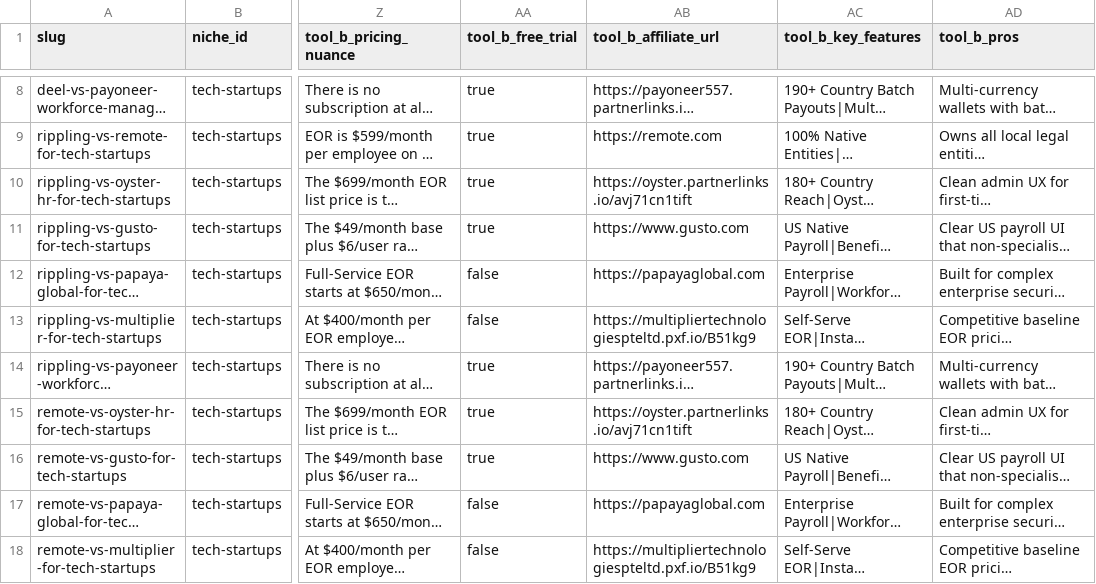
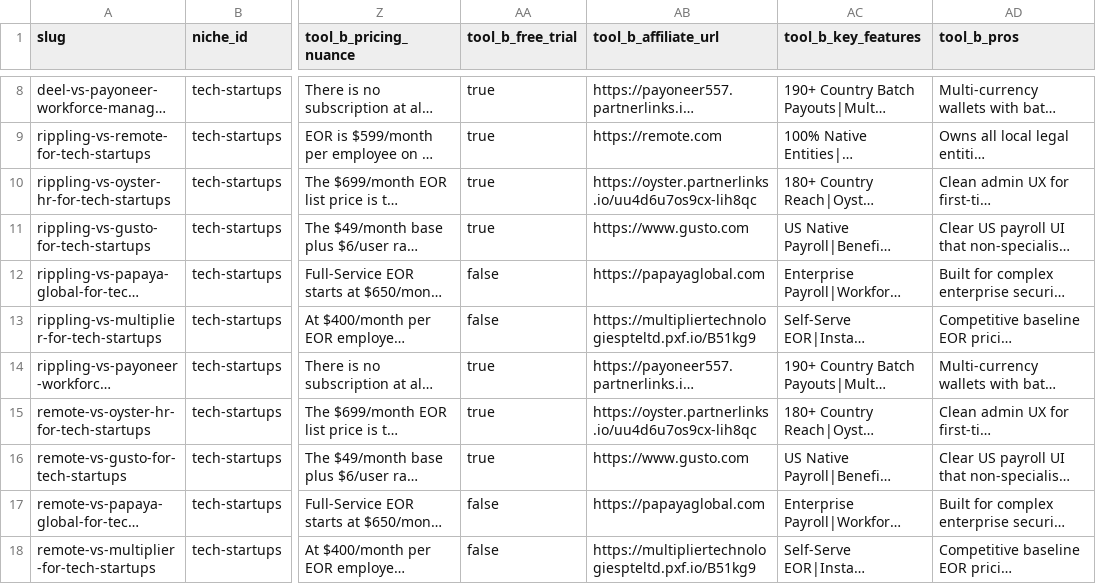
Before and after one commit to Sybertrader/thehrstackguide, a CSV file: comparisons.csv, drawn as a sheet; only a part is shown, gaps mark what is left out; long unchanged cells end in …; the diff covers the shown part only; the diff names each change by its address in the sheet, - before the commit and + after, or states it on an @@ line.

Commit message:
Update Oyster tracking URL to homepage affiliate link

```diff
--- a/comparisons.csv
+++ b/comparisons.csv
-AB10 (tool_b_affiliate_url): https://oyster.partnerlinks.io/avj71cn1tift
+AB10 (tool_b_affiliate_url): https://oyster.partnerlinks.io/uu4d6u7os9cx-lih8qc
-AB15 (tool_b_affiliate_url): https://oyster.partnerlinks.io/avj71cn1tift
+AB15 (tool_b_affiliate_url): https://oyster.partnerlinks.io/uu4d6u7os9cx-lih8qc
```
Also changed, not shown: 33 edited cells elsewhere in this file, 3 other files.
